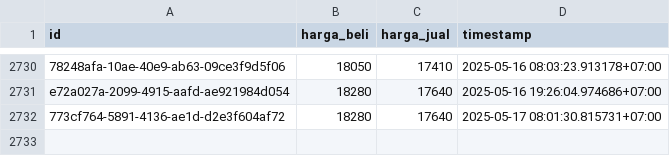
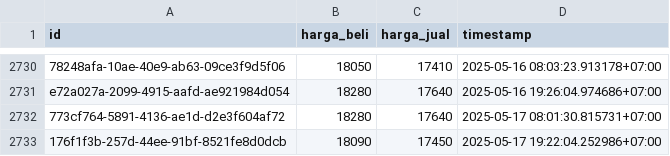
Before and after one commit to ahmadzfaiz/data, a CSV file: datasets/harga_emas_pegadaian.csv, drawn as a sheet; only a part is shown, gaps mark what is left out; the diff names each change by its address in the sheet, - before the commit and + after, or states it on an @@ line.

```diff
--- a/datasets/harga_emas_pegadaian.csv
+++ b/datasets/harga_emas_pegadaian.csv
+row 2733: 176f1f3b-257d-44ee-91bf-8521fe8d0dcb | 18090 | 17450 | 2025-05-17 19:22:04.252986+07:00
```
